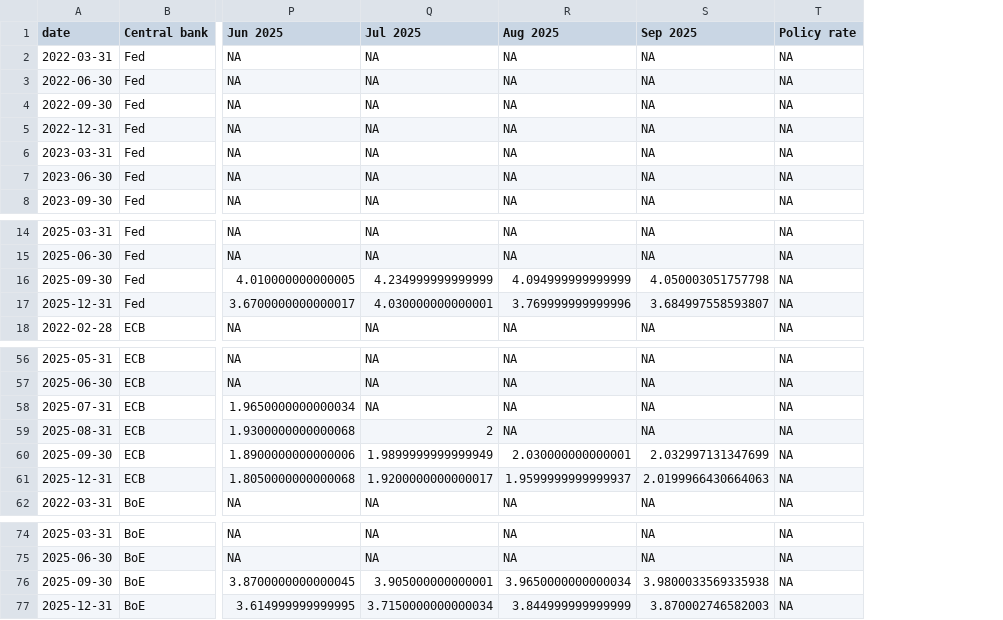
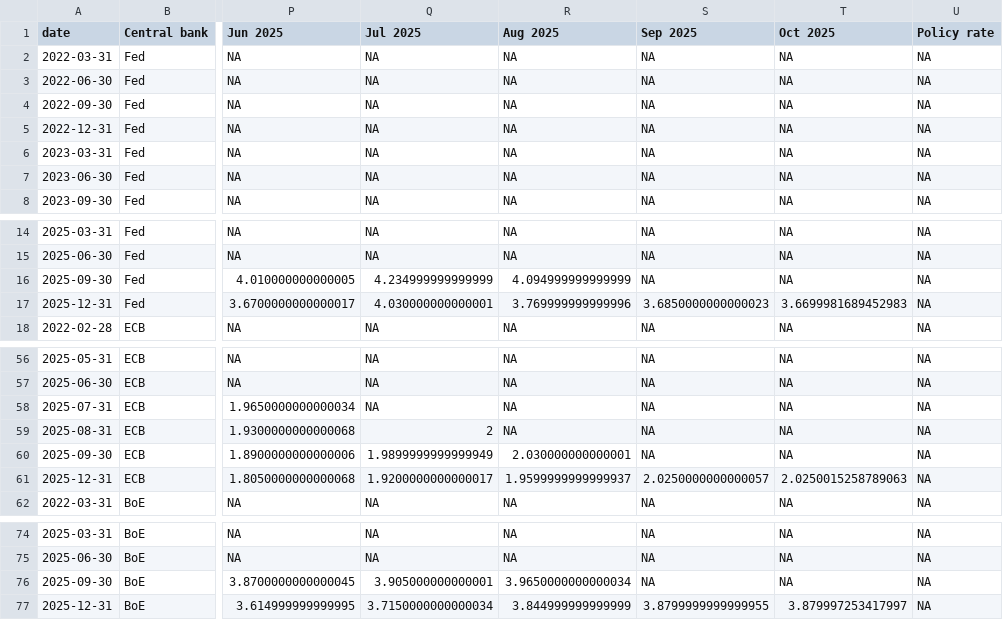
Before and after one commit to jhsuss/ft-monetary-policy-radar, a CSV file: data/downloadable-hairy_plots.csv, drawn as a sheet; only a part is shown, gaps mark what is left out; the diff names each change by its address in the sheet, - before the commit and + after, or states it on an @@ line.

Commit message:
downloadable hairy-plot

```diff
--- a/data/downloadable-hairy_plots.csv
+++ b/data/downloadable-hairy_plots.csv
+column T (Oct 2025), rows 2-8: all NA; rows 14-18: NA | NA | NA | 3.6699981689452983 | NA; rows 56-62: NA | NA | NA | NA | NA | 2.0250015258789063 | NA; rows 74-77: NA | NA | NA | 3.879997253417997
-S16 (Sep 2025): 4.050003051757798
+S16 (Sep 2025): NA
-S17 (Sep 2025): 3.684997558593807
+S17 (Sep 2025): 3.6850000000000023
-S60 (Sep 2025): 2.032997131347699
+S60 (Sep 2025): NA
-S61 (Sep 2025): 2.0199966430664063
+S61 (Sep 2025): 2.0250000000000057
-S76 (Sep 2025): 3.9800033569335938
+S76 (Sep 2025): NA
-S77 (Sep 2025): 3.870002746582003
+S77 (Sep 2025): 3.8799999999999955
```
